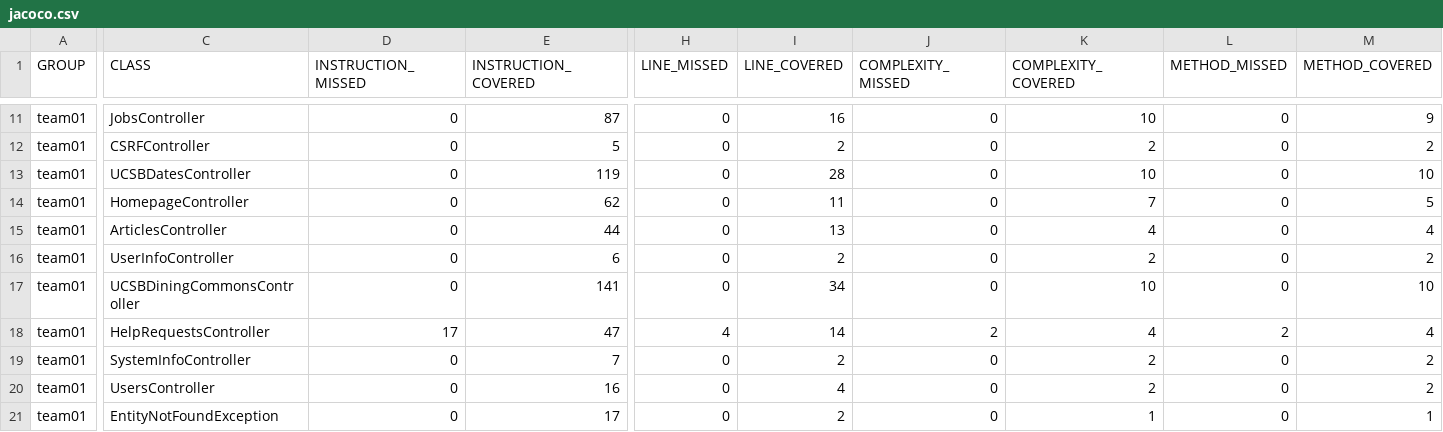
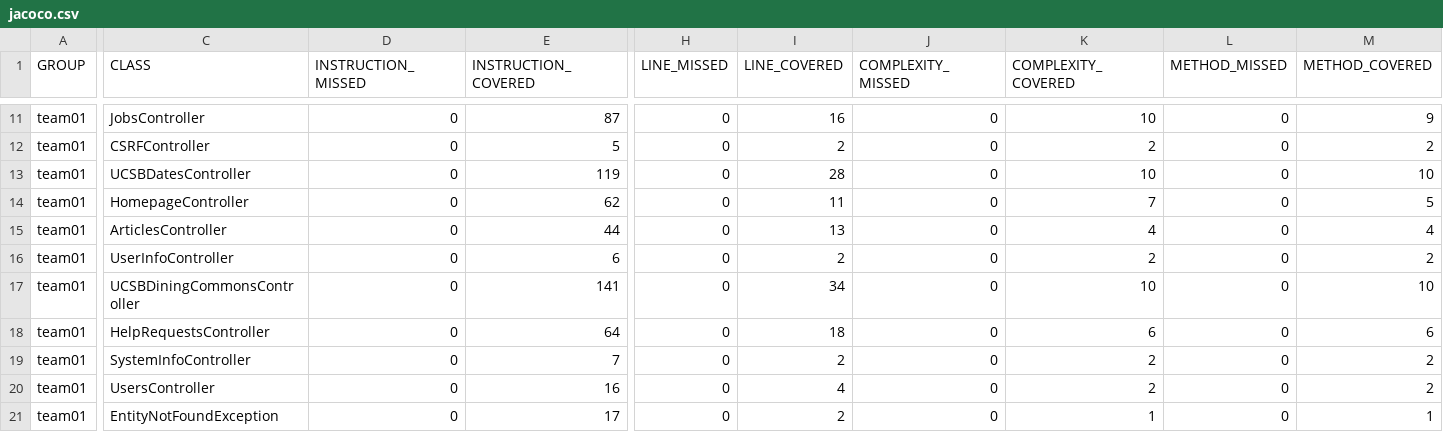
Before and after one commit to ucsb-cs156-f25/team01-f25-08, a CSV file: prs/63/jacoco/jacoco.csv, drawn as a sheet; only a part is shown, gaps mark what is left out; the diff names each change by its address in the sheet, - before the commit and + after, or states it on an @@ line.

```diff
--- a/prs/63/jacoco/jacoco.csv
+++ b/prs/63/jacoco/jacoco.csv
-D18 (INSTRUCTION_MISSED): 17
+D18 (INSTRUCTION_MISSED): 0
-E18 (INSTRUCTION_COVERED): 47
+E18 (INSTRUCTION_COVERED): 64
-H18 (LINE_MISSED): 4
+H18 (LINE_MISSED): 0
-I18 (LINE_COVERED): 14
+I18 (LINE_COVERED): 18
-J18 (COMPLEXITY_MISSED): 2
+J18 (COMPLEXITY_MISSED): 0
-K18 (COMPLEXITY_COVERED): 4
+K18 (COMPLEXITY_COVERED): 6
-L18 (METHOD_MISSED): 2
+L18 (METHOD_MISSED): 0
-M18 (METHOD_COVERED): 4
+M18 (METHOD_COVERED): 6
```
Also changed, not shown: 7 other files.
